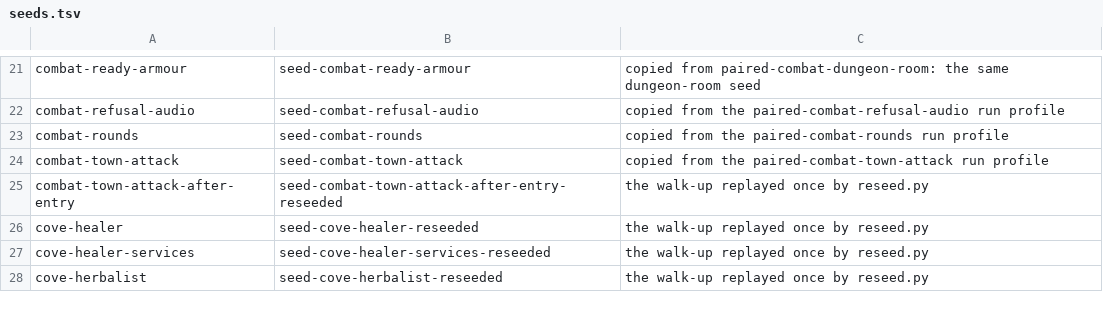
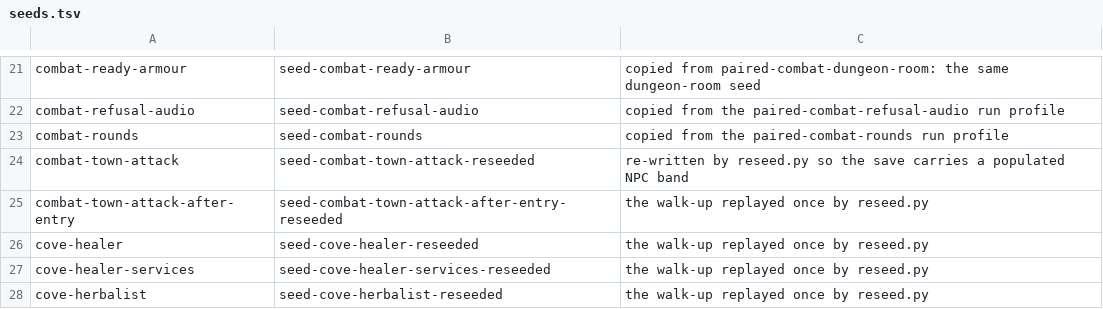
Before and after one commit to cleak/u5-engine, a TSV file: qa/paired/seeds.tsv, drawn as a sheet; only a part is shown, gaps mark what is left out.

Commit message:
qa: re-seed combat-town-attack so its stock side has a weaponsmith to attack
Third scenario with this fault, after `shop-arms` and `castle-talk`: the
seed was copied from a run profile and predates the NPC-band writer, so
it reached DOSBox with that region zero.

Here the symptom was not `No response!` but silence. With no NPC in the
target cell, `Attack-North` found nothing and the original printed only
its echo, while this engine - loading the same save through its own
reader - found the weaponsmith, named the group and entered the arena.
The message window alone could not tell those apart from a pacing
difference, and the roster panel is identical either way.

Re-written by reseed.py: 3 of 3 beats now agree.

```diff
--- a/qa/paired/seeds.tsv
+++ b/qa/paired/seeds.tsv
@@ -23,3 +23,3 @@ combat-refusal-audio	seed-combat-refusal-audio	copied from the paired-combat-ref
 combat-rounds	seed-combat-rounds	copied from the paired-combat-rounds run profile
-combat-town-attack	seed-combat-town-attack	copied from the paired-combat-town-attack run profile
+combat-town-attack	seed-combat-town-attack-reseeded	re-written by reseed.py so the save carries a populated NPC band
 combat-town-attack-after-entry	seed-combat-town-attack-after-entry-reseeded	the walk-up replayed once by reseed.py
```
